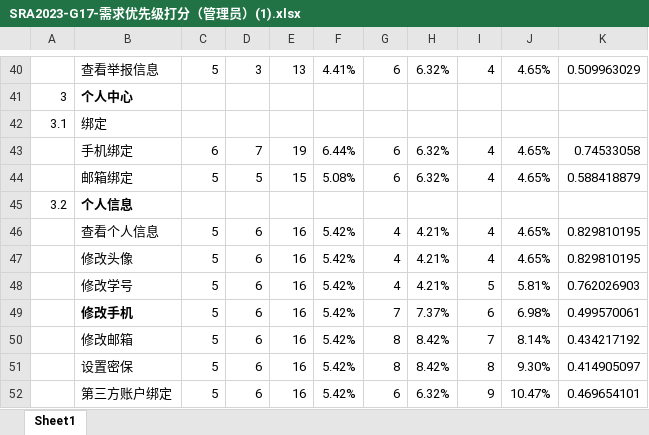
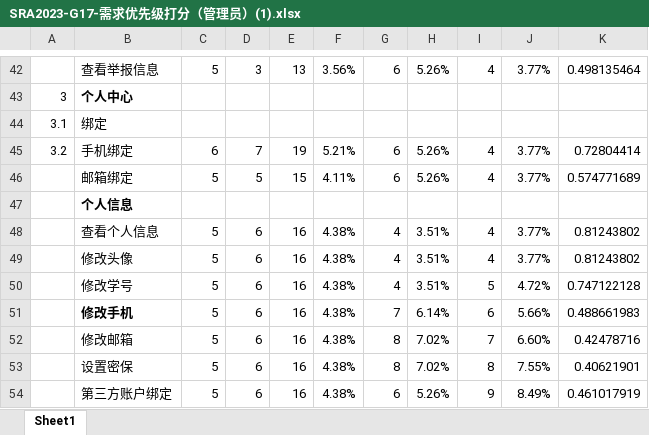
Before and after one commit to hhhdxd/Request, an Excel workbook: 需求优先级打分/SRA2023-G17-需求优先级打分（管理员）(1).xlsx, sheet Sheet1, drawn as a sheet; only a part is shown, gaps mark what is left out; values as stored, in another font and other column widths than the file's, no borders; charts and pictures not drawn; addresses are those after the commit; the diff covers the shown part only; the diff names each change by its address in the sheet, - before the commit and + after, or states it on an @@ line.

```diff
--- a/需求优先级打分/SRA2023-G17-需求优先级打分（管理员）(1).xlsx (sheet Sheet1)
+++ b/需求优先级打分/SRA2023-G17-需求优先级打分（管理员）(1).xlsx (sheet Sheet1)
-F42: 4.41%
+F42: 3.56%
-H42: 6.32%
+H42: 5.26%
-J42: 4.65%
+J42: 3.77%
-K42: 0.509963029
+K42: 0.498135464
-A45: (empty)
+A45: 3.2
-F45: 6.44%
+F45: 5.21%
-H45:H46: 6.32%
+H45:H46: 5.26%
-J45:J46: 4.65%
+J45:J46: 3.77%
-K45: 0.74533058
+K45: 0.72804414
-F46: 5.08%
+F46: 4.11%
-K46: 0.588418879
+K46: 0.574771689
-A47: 3.2
+A47: (empty)
-F48:F54: 5.42%
+F48:F54: 4.38%
-H48:H50: 4.21%
+H48:H50: 3.51%
-J48:J49: 4.65%
+J48:J49: 3.77%
-K48:K49: 0.829810195
+K48:K49: 0.81243802
-J50: 5.81%
+J50: 4.72%
-K50: 0.762026903
+K50: 0.747122128
-H51: 7.37%
+H51: 6.14%
-J51: 6.98%
+J51: 5.66%
-K51: 0.499570061
+K51: 0.488661983
-H52:H53: 8.42%
+H52:H53: 7.02%
-J52: 8.14%
+J52: 6.60%
-K52: 0.434217192
+K52: 0.42478716
-J53: 9.30%
+J53: 7.55%
-K53: 0.414905097
+K53: 0.40621901
-H54: 6.32%
+H54: 5.26%
-J54: 10.47%
+J54: 8.49%
-K54: 0.469654101
+K54: 0.461017919
```
Also changed, not shown: 2 added rows and 40 edited cells elsewhere in this sheet, formulas that keep their value, 需求优先级打分/SRA2023-G17-管理员优先级排序(1).xlsx.
